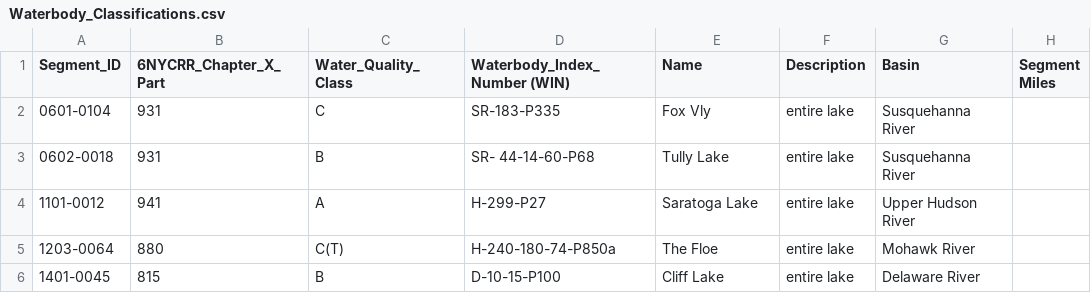
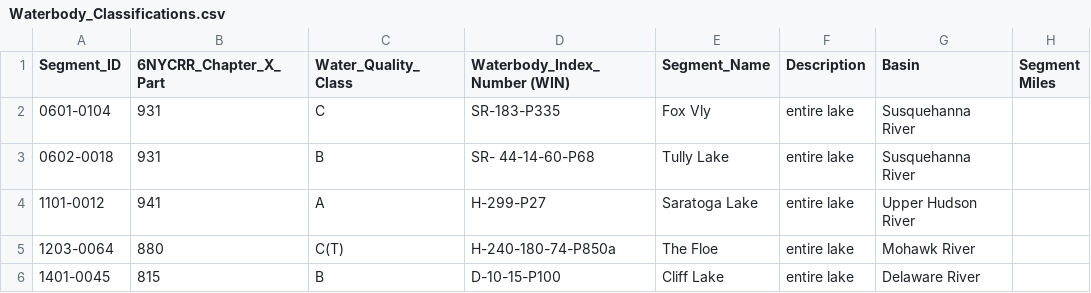
Before and after one commit to ryanvanmanen/NY-Query, a CSV file: NY_Query/Data/Waterbody_Classifications.csv, drawn as a sheet; only a part is shown; the diff names each change by its address in the sheet, - before the commit and + after, or states it on an @@ line.

Commit message:
Update Waterbody_Classifications.csv

```diff
--- a/NY_Query/Data/Waterbody_Classifications.csv
+++ b/NY_Query/Data/Waterbody_Classifications.csv
-E1: Name
+E1: Segment_Name
```
